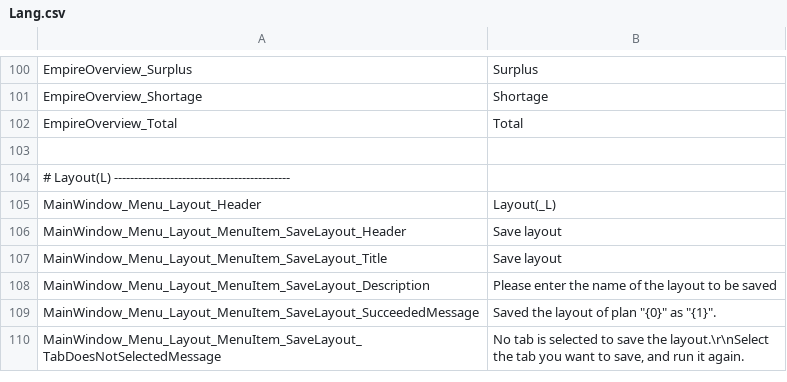
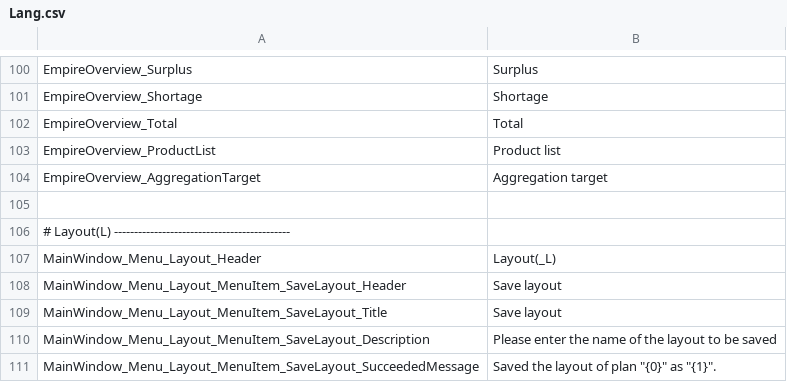
Before and after one commit to Ocelot1210/X4_ComplexCalculator, a CSV file: X4_ComplexCalculator/Localization/Lang.csv, drawn as a sheet; only a part is shown, gaps mark what is left out; the shorter side is filled out with more unchanged rows; the diff names each change by its address in the sheet, - before the commit and + after, or states it on an @@ line.

```diff
--- a/X4_ComplexCalculator/Localization/Lang.csv
+++ b/X4_ComplexCalculator/Localization/Lang.csv
+row 103: EmpireOverview_ProductList | Product list
+row 104: EmpireOverview_AggregationTarget | Aggregation target
```
Also changed, not shown: X4_ComplexCalculator/Localization/Lang.ja-JP.csv, 5 other files.
